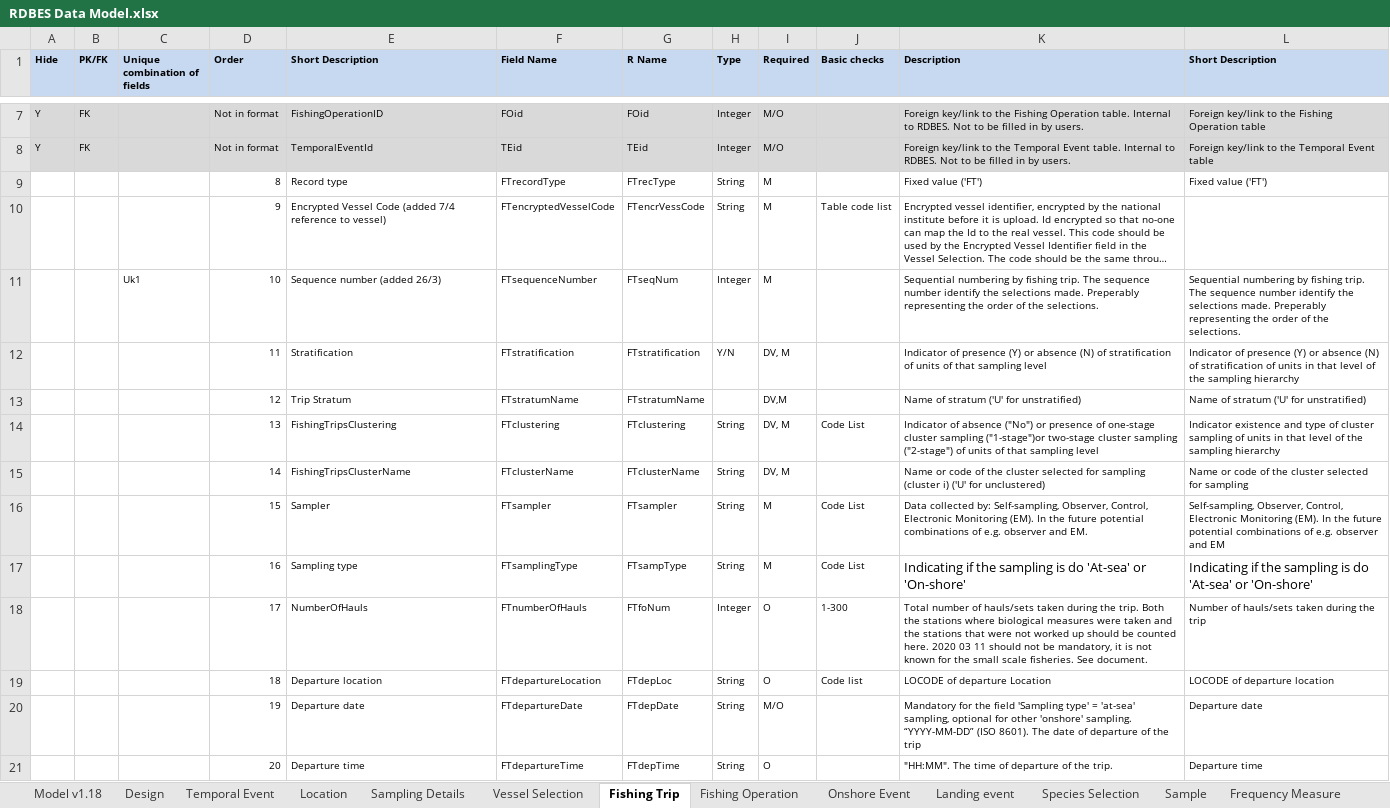
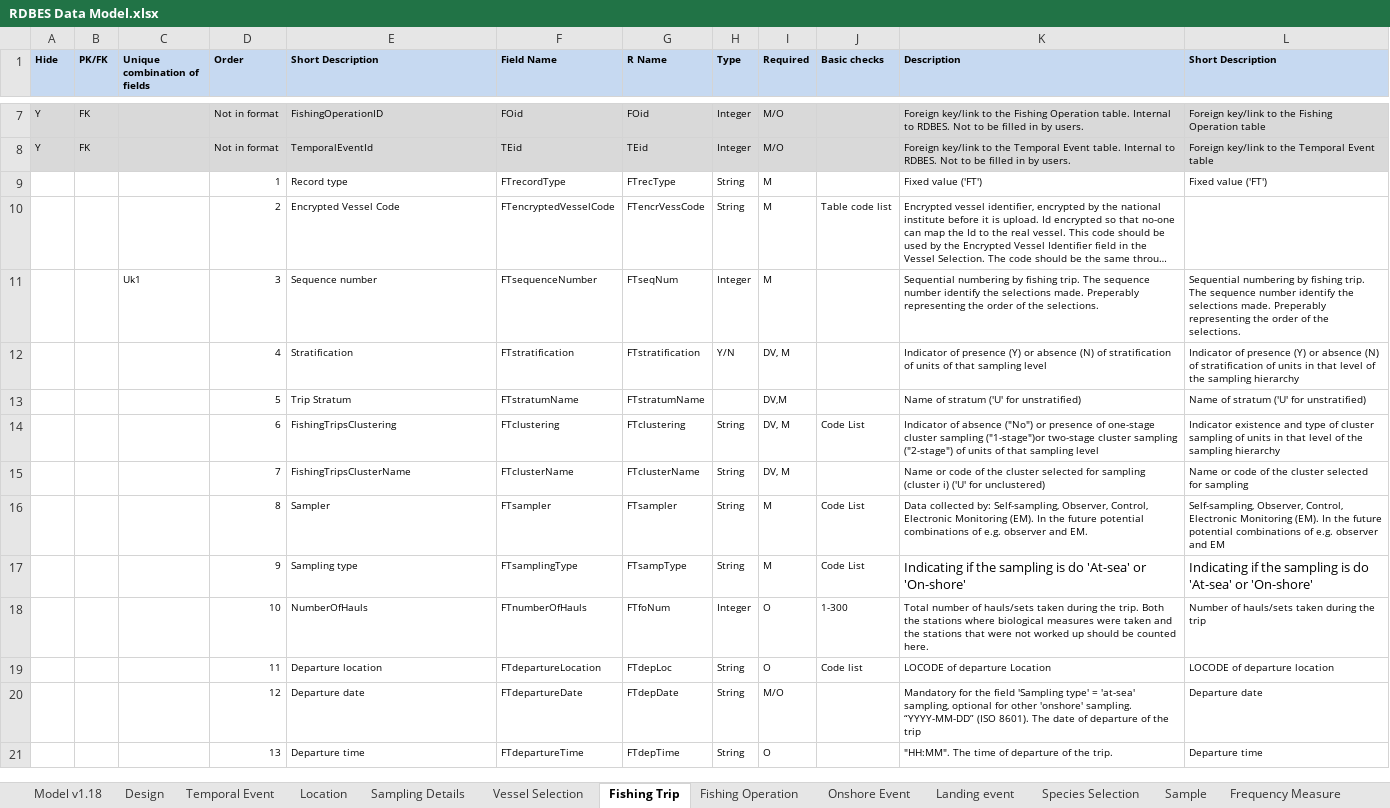
Before and after one commit to ices-tools-dev/RDBES, an Excel workbook: Documents/RDBES Data Model.xlsx, sheet Fishing Trip, drawn as a sheet; only a part is shown, gaps mark what is left out; long unchanged cells end in …; values as stored, in another font and other column widths than the file's, no borders; conditional formats not drawn; the diff covers the shown part only; the diff names each change by its address in the sheet, - before the commit and + after, or states it on an @@ line.

```diff
--- a/Documents/RDBES Data Model.xlsx (sheet Fishing Trip)
+++ b/Documents/RDBES Data Model.xlsx (sheet Fishing Trip)
-D9 (Order): 8
+D9 (Order): 1
-D10 (Order): 9
+D10 (Order): 2
-E10 (Short Description): Encrypted Vessel Code (added 7/4 reference to vessel)
+E10 (Short Description): Encrypted Vessel Code
-D11 (Order): 10
+D11 (Order): 3
-E11 (Short Description): Sequence number (added 26/3)
+E11 (Short Description): Sequence number
-D12 (Order): 11
+D12 (Order): 4
-D13 (Order): 12
+D13 (Order): 5
-D14 (Order): 13
+D14 (Order): 6
-D15 (Order): 14
+D15 (Order): 7
-D16 (Order): 15
+D16 (Order): 8
-D17 (Order): 16
+D17 (Order): 9
-D18 (Order): 17
+D18 (Order): 10
-K18 (Description): …counted here. 2020 03 11 should not be mandatory, it is not known for the small scale fisheries. See document.
+K18 (Description): …counted here.
-D19 (Order): 18
+D19 (Order): 11
-D20 (Order): 19
+D20 (Order): 12
-D21 (Order): 20
+D21 (Order): 13
```
Also changed, not shown: 24 edited cells elsewhere in this sheet, sheet Landing event, sheet Sample, sheet Fishing Operation, sheet Species Selection, sheet Location, sheet Temporal Event, 6 more sheets, formulas that keep their value.
